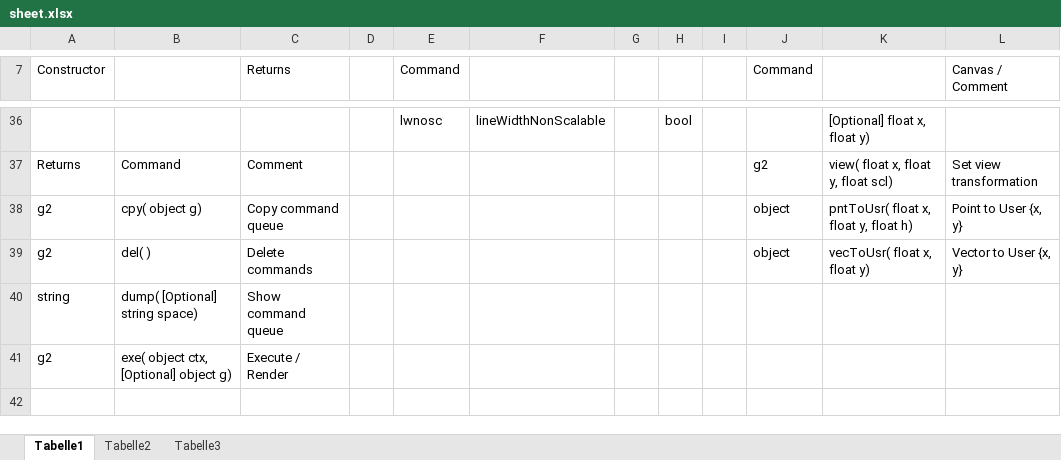
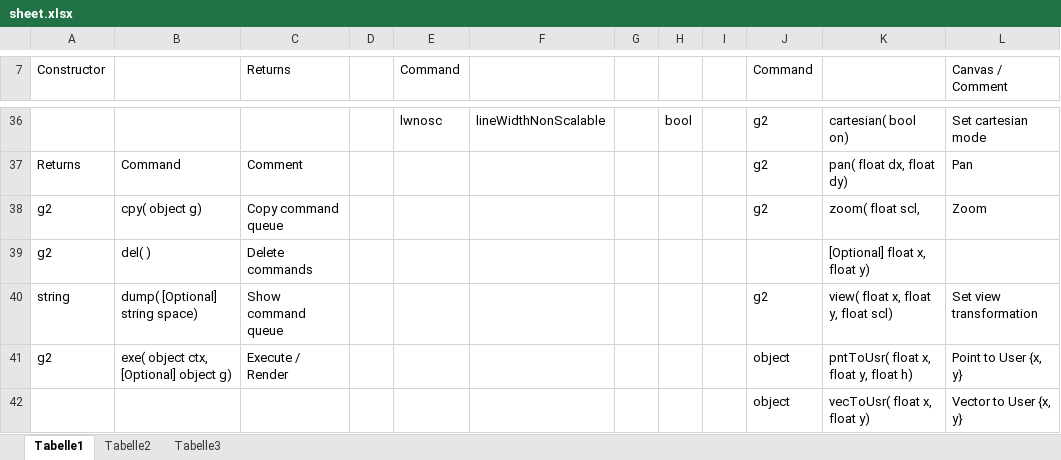
Before and after one commit to goessner/g2, an Excel workbook: api/sheet.xlsx, sheet Tabelle1, drawn as a sheet; only a part is shown, gaps mark what is left out; values as stored, in another font and other column widths than the file's, no cell formats; the diff covers the shown part only; the diff names each change by its address in the sheet, - before the commit and + after, or states it on an @@ line.

Commit message:
Version 2.1.0
Local style for element commands.

```diff
--- a/api/sheet.xlsx (sheet Tabelle1)
+++ b/api/sheet.xlsx (sheet Tabelle1)
-J36 (Command): (empty)
+J36 (Command): g2
-K36: [Optional] float x, float y)
+K36: cartesian( bool on)
-L36 (Canvas / Comment): (empty)
+L36 (Canvas / Comment): Set cartesian mode
-K37: view( float x, float y, float scl)
+K37: pan( float dx, float dy)
-L37 (Canvas / Comment): Set view transformation
+L37 (Canvas / Comment): Pan
-J38 (Command): object
+J38 (Command): g2
-K38: pntToUsr( float x, float y, float h)
+K38: zoom( float scl,
-L38 (Canvas / Comment): Point to User {x, y}
+L38 (Canvas / Comment): Zoom
-J39 (Command): object
+J39 (Command): (empty)
-K39: vecToUsr( float x, float y)
+K39: [Optional] float x, float y)
-L39 (Canvas / Comment): Vector to User {x, y}
+L39 (Canvas / Comment): (empty)
-J40 (Command): (empty)
+J40 (Command): g2
-K40: (empty)
+K40: view( float x, float y, float scl)
-L40 (Canvas / Comment): (empty)
+L40 (Canvas / Comment): Set view transformation
-J41 (Command): (empty)
+J41 (Command): object
-K41: (empty)
+K41: pntToUsr( float x, float y, float h)
-L41 (Canvas / Comment): (empty)
+L41 (Canvas / Comment): Point to User {x, y}
+row 42:  |  |  |  |  |  |  |  |  | object | vecToUsr( float x, float y) | Vector to User {x, y}
```
Also changed, not shown: 3 added rows, 3 removed rows, 52 edited cells and merged cells elsewhere in this sheet, cell formats, 13 other files.
